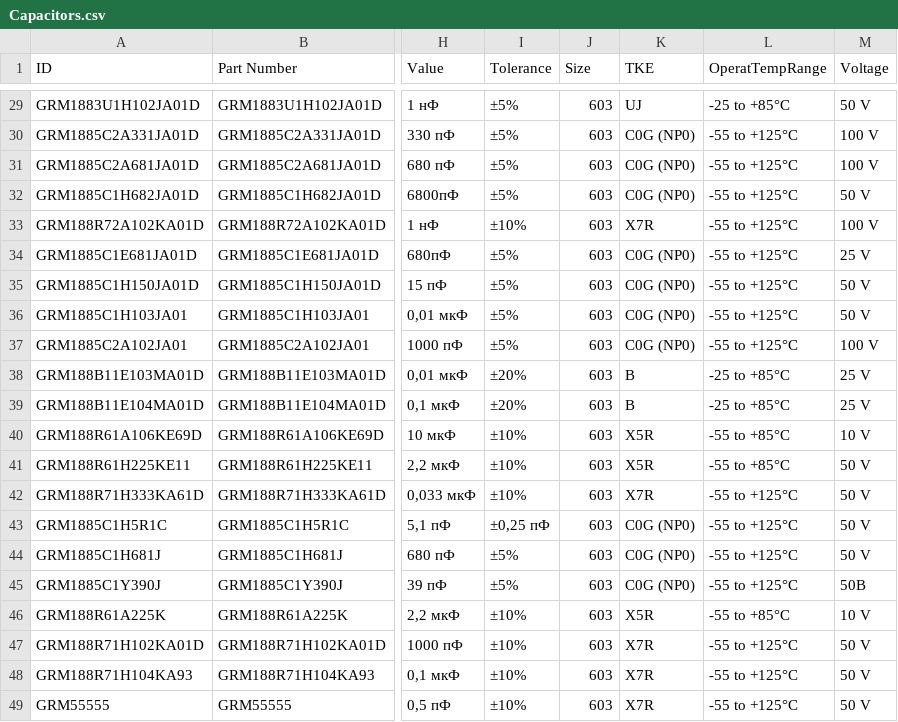
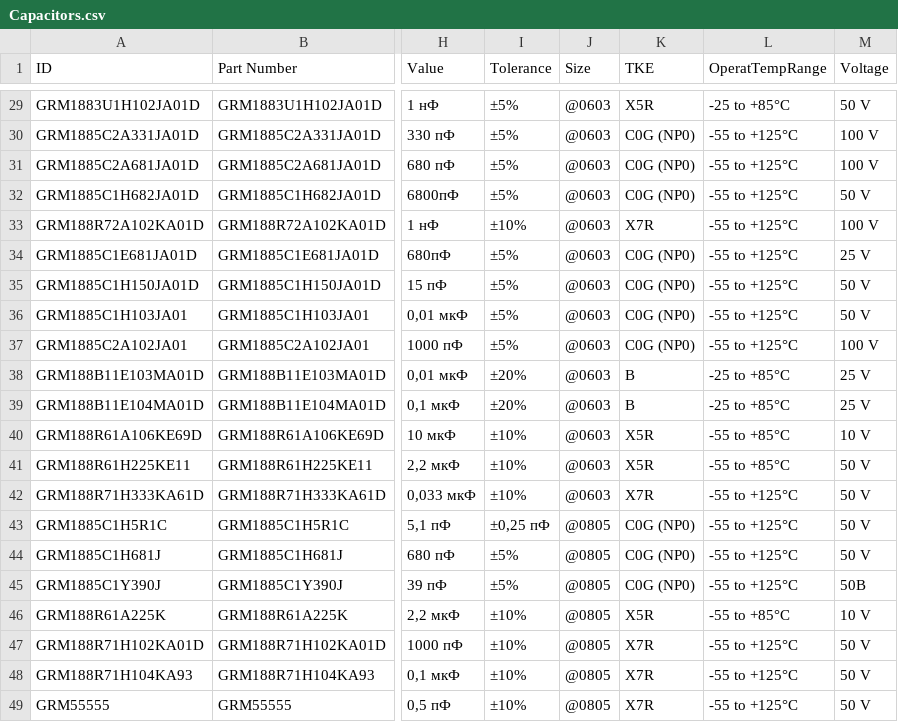
Before and after one commit to h423d/database, a CSV file: Capacitors.csv, drawn as a sheet; only a part is shown, gaps mark what is left out; the diff covers the shown part only; the diff names each change by its address in the sheet, - before the commit and + after, or states it on an @@ line.

```diff
--- a/Capacitors.csv
+++ b/Capacitors.csv
-J29:J42 (Size): 603
+J29:J42 (Size): @0603
-K29 (TKE): UJ
+K29 (TKE): X5R
-J43:J49 (Size): 603
+J43:J49 (Size): @0805
```
Also changed, not shown: 27 edited cells elsewhere in this file, Resistors.csv.
